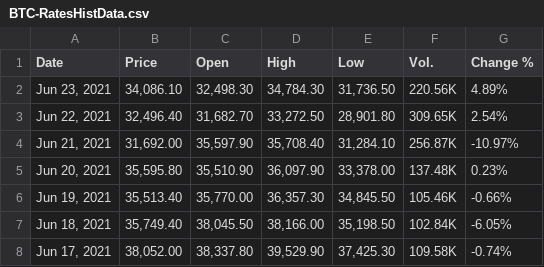
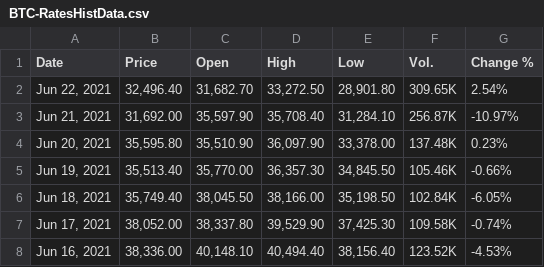
Before and after one commit to serg-razum-off/DFP-Numeric-2, a CSV file: data/csv_numeric_sources/BTC-RatesHistData.csv, drawn as a sheet; only a part is shown; the shorter side is filled out with more unchanged rows.

```diff
--- a/data/csv_numeric_sources/BTC-RatesHistData.csv
+++ b/data/csv_numeric_sources/BTC-RatesHistData.csv
@@ -1,3 +1,2 @@
 Date,Price,Open,High,Low,Vol.,Change %
-"Jun 23, 2021","34,086.10","32,498.30","34,784.30","31,736.50",220.56K,4.89%
 "Jun 22, 2021","32,496.40","31,682.70","33,272.50","28,901.80",309.65K,2.54%
```
Also changed, not shown: data/csv_numeric_sources/BCHAIN-AVBLS.csv, data/csv_numeric_sources/BCHAIN-CPTRA.csv, 25 other files.
